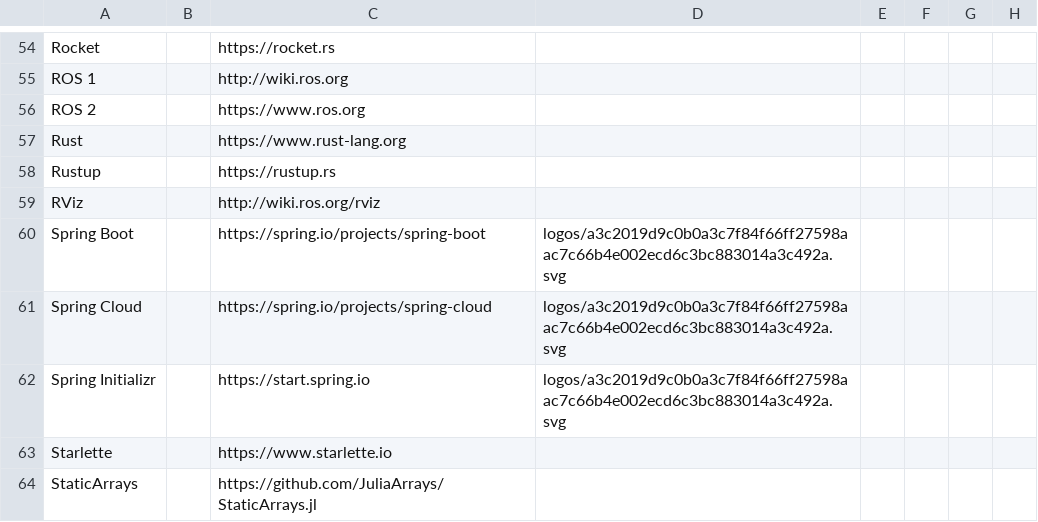
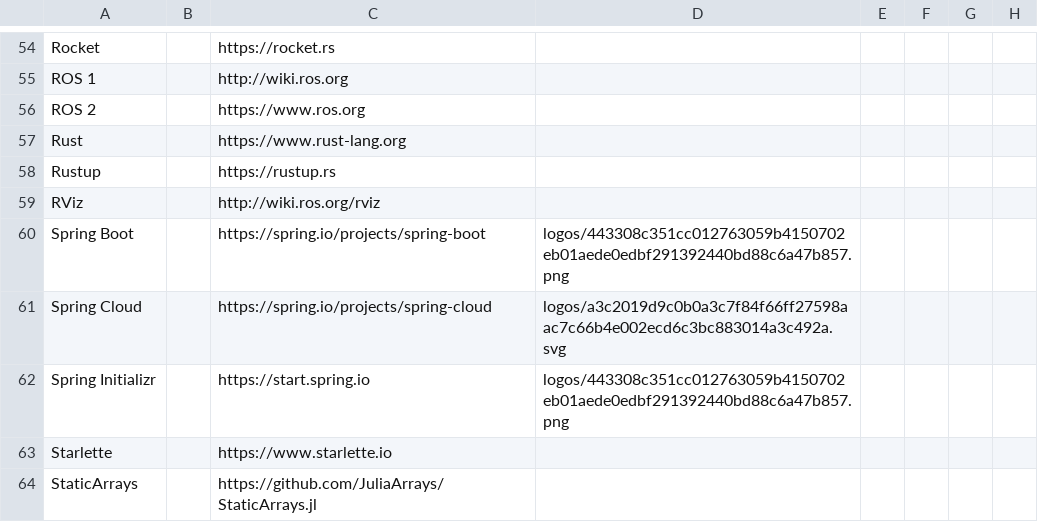
Before and after one commit to jlabclouds/framework-landscape, a CSV file: docs/items.csv, drawn as a sheet; only a part is shown, gaps mark what is left out; the diff names each change by its address in the sheet, - before the commit and + after, or states it on an @@ line.

```diff
--- a/docs/items.csv
+++ b/docs/items.csv
-D60: logos/a3c2019d9c0b0a3c7f84f66ff27598aac7c66b4e002ecd6c3bc883014a3c492a.svg
+D60: logos/443308c351cc012763059b4150702eb01aede0edbf291392440bd88c6a47b857.png
-D62: logos/a3c2019d9c0b0a3c7f84f66ff27598aac7c66b4e002ecd6c3bc883014a3c492a.svg
+D62: logos/443308c351cc012763059b4150702eb01aede0edbf291392440bd88c6a47b857.png
```
Also changed, not shown: 19 other files.
